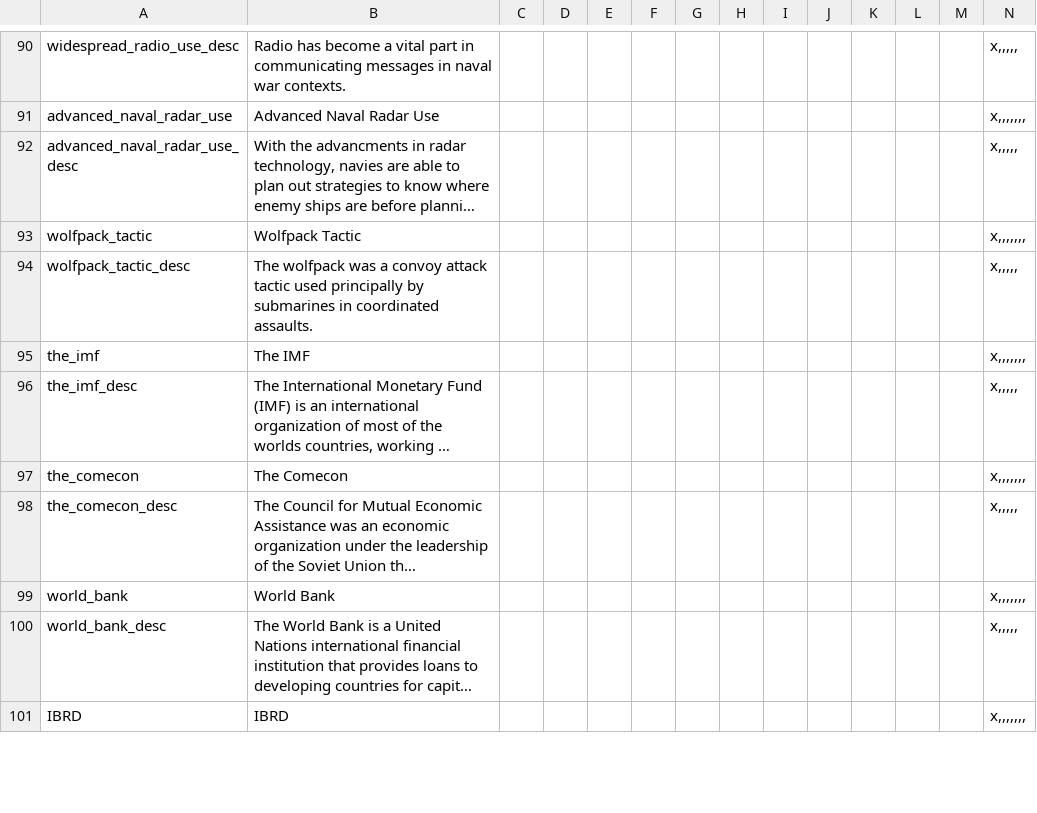
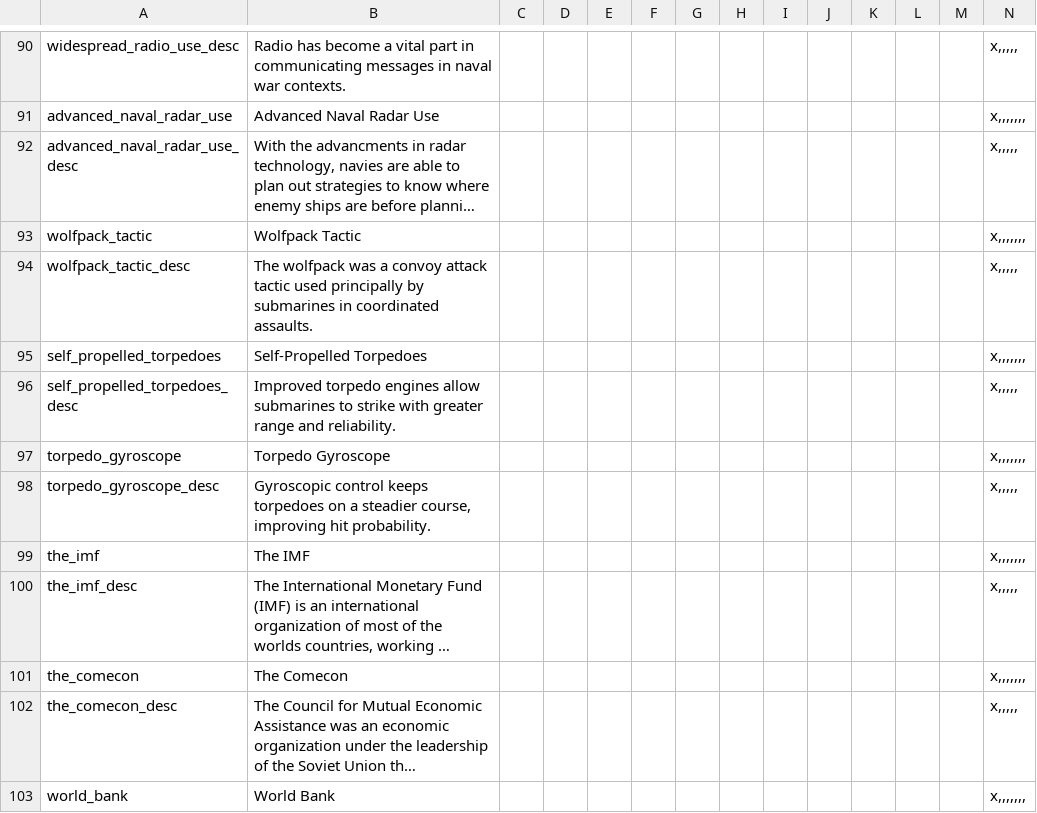
Before and after one commit to Dumcem/The-Grand-Combo, a CSV file: TGC/localisation/00_other_tech.csv, drawn as a sheet; only a part is shown, gaps mark what is left out; the shorter side is filled out with more unchanged rows; long unchanged cells end in …; rows hold the shown columns only; the diff names each change by its address in the sheet, - before the commit and + after, or states it on an @@ line.

```diff
--- a/TGC/localisation/00_other_tech.csv
+++ b/TGC/localisation/00_other_tech.csv
+row 95: self_propelled_torpedoes | Self-Propelled Torpedoes |  |  |  |  |  |  |  |  |  |  |  | x,,,,,,,
+row 96: self_propelled_torpedoes_desc | Improved torpedo engines allow submarines to strike with greater range and reliability. |  |  |  |  |  |  |  |  |  |  |  | x,,,,,
+row 97: torpedo_gyroscope | Torpedo Gyroscope |  |  |  |  |  |  |  |  |  |  |  | x,,,,,,,
+row 98: torpedo_gyroscope_desc | Gyroscopic control keeps torpedoes on a steadier course, improving hit probability. |  |  |  |  |  |  |  |  |  |  |  | x,,,,,
```
Also changed, not shown: TGC/localisation/00_SUP_technology.csv, 1 other file.
